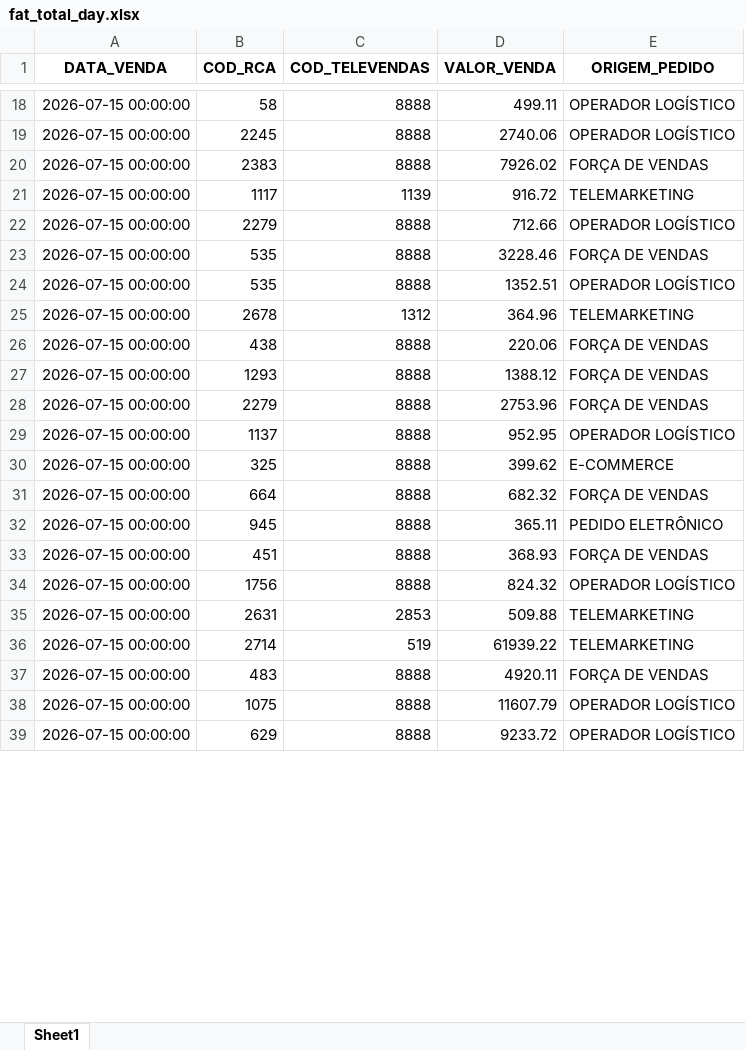
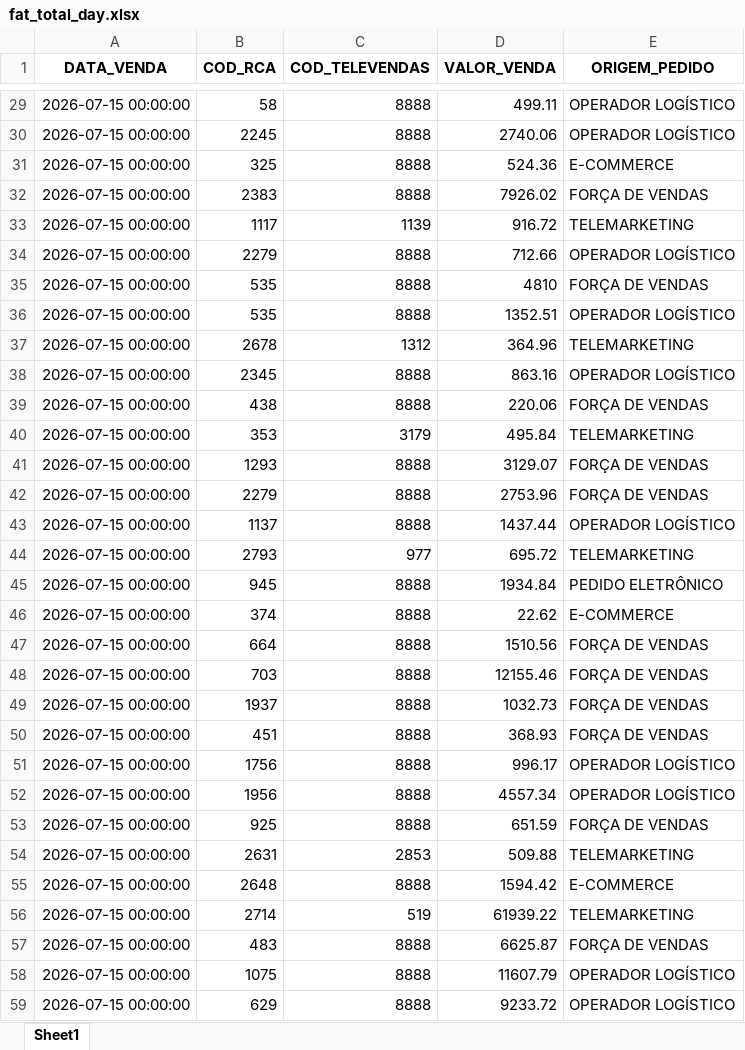
Before and after one commit to RoqueChristian/total_day, an Excel workbook: data/fat_total_day.xlsx, sheet Sheet1, drawn as a sheet; only a part is shown, gaps mark what is left out; values as stored, in another font and other column widths than the file's, no borders; addresses are those after the commit; the diff covers the shown part only; the diff names each change by its address in the sheet, - before the commit and + after, or states it on an @@ line.

Commit message:
chore(data): batch update intraday vendas - 15:00:04

```diff
--- a/data/fat_total_day.xlsx (sheet Sheet1)
+++ b/data/fat_total_day.xlsx (sheet Sheet1)
+row 31: 2026-07-15 00:00:00 | 325 | 8888 | 524.36 | E-COMMERCE
-D35 (VALOR_VENDA): 3228.46
+D35 (VALOR_VENDA): 4810
+row 38: 2026-07-15 00:00:00 | 2345 | 8888 | 863.16 | OPERADOR LOGÍSTICO
+row 40: 2026-07-15 00:00:00 | 353 | 3179 | 495.84 | TELEMARKETING
-D41 (VALOR_VENDA): 1388.12
+D41 (VALOR_VENDA): 3129.07
-D43 (VALOR_VENDA): 952.95
+D43 (VALOR_VENDA): 1437.44
+row 44: 2026-07-15 00:00:00 | 2793 | 977 | 695.72 | TELEMARKETING
+row 45: 2026-07-15 00:00:00 | 945 | 8888 | 1934.84 | PEDIDO ELETRÔNICO
-B46 (COD_RCA): 325
+B46 (COD_RCA): 374
-D46 (VALOR_VENDA): 399.62
+D46 (VALOR_VENDA): 22.62
-D47 (VALOR_VENDA): 682.32
+D47 (VALOR_VENDA): 1510.56
-B48 (COD_RCA): 945
+B48 (COD_RCA): 703
-D48 (VALOR_VENDA): 365.11
+D48 (VALOR_VENDA): 12155.46
-E48 (ORIGEM_PEDIDO): PEDIDO ELETRÔNICO
+E48 (ORIGEM_PEDIDO): FORÇA DE VENDAS
+row 49: 2026-07-15 00:00:00 | 1937 | 8888 | 1032.73 | FORÇA DE VENDAS
-D51 (VALOR_VENDA): 824.32
+D51 (VALOR_VENDA): 996.17
+row 52: 2026-07-15 00:00:00 | 1956 | 8888 | 4557.34 | OPERADOR LOGÍSTICO
+row 53: 2026-07-15 00:00:00 | 925 | 8888 | 651.59 | FORÇA DE VENDAS
+row 55: 2026-07-15 00:00:00 | 2648 | 8888 | 1594.42 | E-COMMERCE
-D57 (VALOR_VENDA): 4920.11
+D57 (VALOR_VENDA): 6625.87
```
Also changed, not shown: 45 added rows, 2 removed rows and 23 edited cells elsewhere in this sheet.
